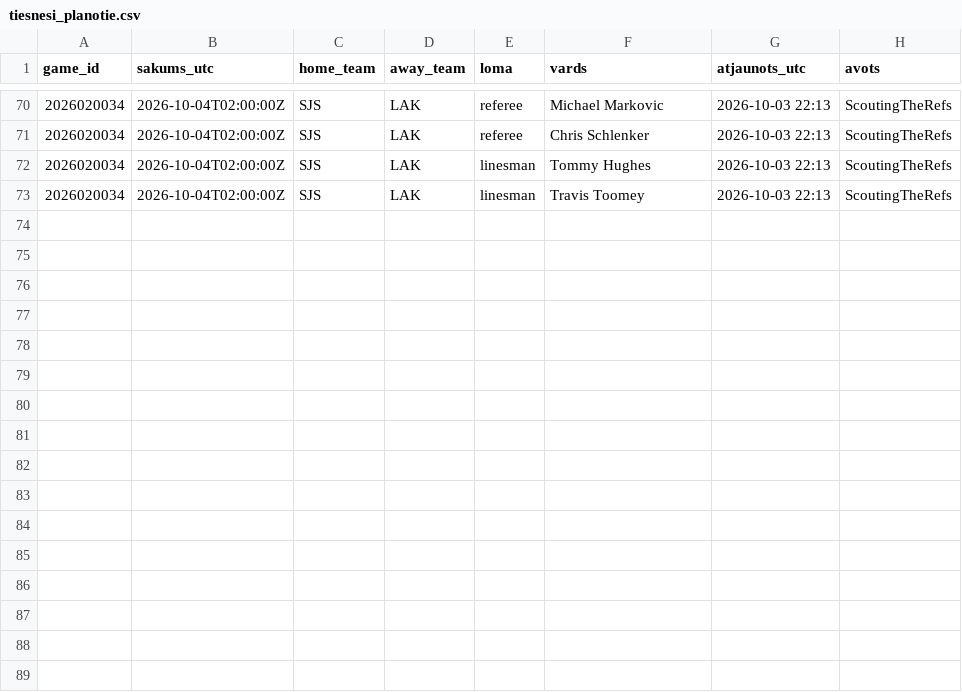
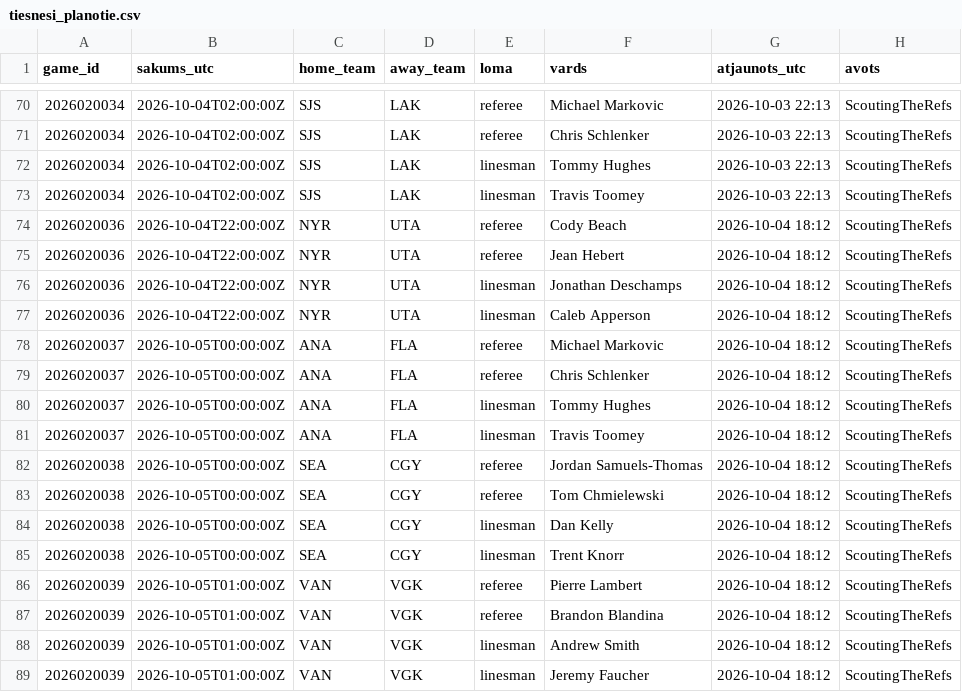
Before and after one commit to barakarmy/nhl-stats, a CSV file: dati/tiesnesi_planotie.csv, drawn as a sheet; only a part is shown, gaps mark what is left out.

```diff
--- a/dati/tiesnesi_planotie.csv
+++ b/dati/tiesnesi_planotie.csv
@@ -73 +73,17 @@
 2026020034,2026-10-04T02:00:00Z,SJS,LAK,linesman,Travis Toomey,2026-10-03 22:13,ScoutingTheRefs
+2026020036,2026-10-04T22:00:00Z,NYR,UTA,referee,Cody Beach,2026-10-04 18:12,ScoutingTheRefs
+2026020036,2026-10-04T22:00:00Z,NYR,UTA,referee,Jean Hebert,2026-10-04 18:12,ScoutingTheRefs
+2026020036,2026-10-04T22:00:00Z,NYR,UTA,linesman,Jonathan Deschamps,2026-10-04 18:12,ScoutingTheRefs
+2026020036,2026-10-04T22:00:00Z,NYR,UTA,linesman,Caleb Apperson,2026-10-04 18:12,ScoutingTheRefs
+2026020037,2026-10-05T00:00:00Z,ANA,FLA,referee,Michael Markovic,2026-10-04 18:12,ScoutingTheRefs
+2026020037,2026-10-05T00:00:00Z,ANA,FLA,referee,Chris Schlenker,2026-10-04 18:12,ScoutingTheRefs
+2026020037,2026-10-05T00:00:00Z,ANA,FLA,linesman,Tommy Hughes,2026-10-04 18:12,ScoutingTheRefs
+2026020037,2026-10-05T00:00:00Z,ANA,FLA,linesman,Travis Toomey,2026-10-04 18:12,ScoutingTheRefs
+2026020038,2026-10-05T00:00:00Z,SEA,CGY,referee,Jordan Samuels-Thomas,2026-10-04 18:12,ScoutingTheRefs
+2026020038,2026-10-05T00:00:00Z,SEA,CGY,referee,Tom Chmielewski,2026-10-04 18:12,ScoutingTheRefs
+2026020038,2026-10-05T00:00:00Z,SEA,CGY,linesman,Dan Kelly,2026-10-04 18:12,ScoutingTheRefs
+2026020038,2026-10-05T00:00:00Z,SEA,CGY,linesman,Trent Knorr,2026-10-04 18:12,ScoutingTheRefs
+2026020039,2026-10-05T01:00:00Z,VAN,VGK,referee,Pierre Lambert,2026-10-04 18:12,ScoutingTheRefs
+2026020039,2026-10-05T01:00:00Z,VAN,VGK,referee,Brandon Blandina,2026-10-04 18:12,ScoutingTheRefs
+2026020039,2026-10-05T01:00:00Z,VAN,VGK,linesman,Andrew Smith,2026-10-04 18:12,ScoutingTheRefs
+2026020039,2026-10-05T01:00:00Z,VAN,VGK,linesman,Jeremy Faucher,2026-10-04 18:12,ScoutingTheRefs
```
